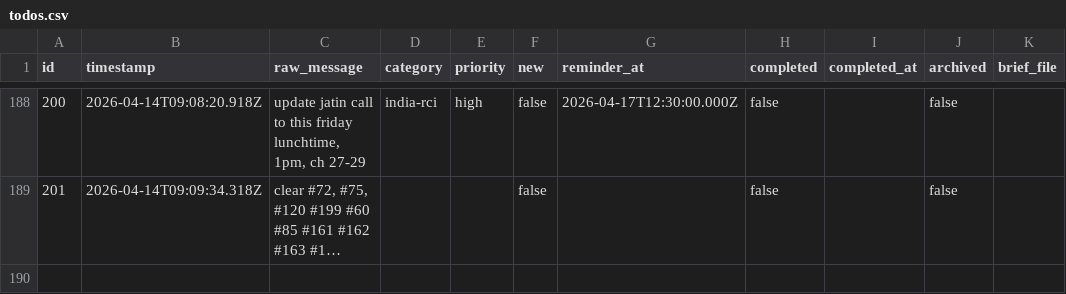
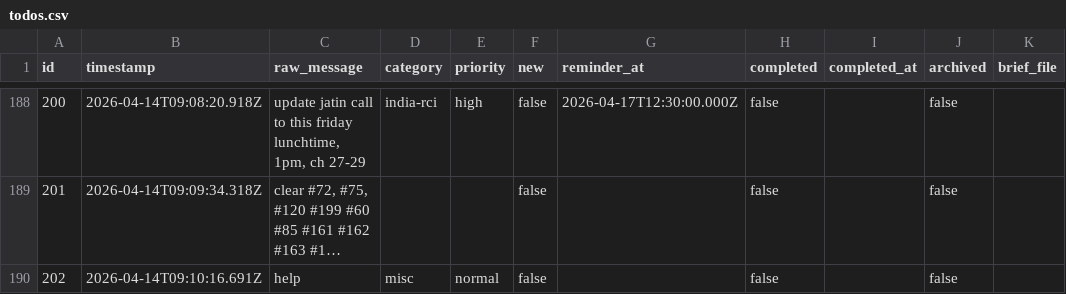
Before and after one commit to ChilliByte/stream-todo, a CSV file: todos.csv, drawn as a sheet; only a part is shown, gaps mark what is left out; long unchanged cells end in …; the diff names each change by its address in the sheet, - before the commit and + after, or states it on an @@ line.

Commit message:
tier1: processed 1 item(s)

```diff
--- a/todos.csv
+++ b/todos.csv
+row 190: 202 | 2026-04-14T09:10:16.691Z | help | misc | normal | false |  | false |  | false
```
